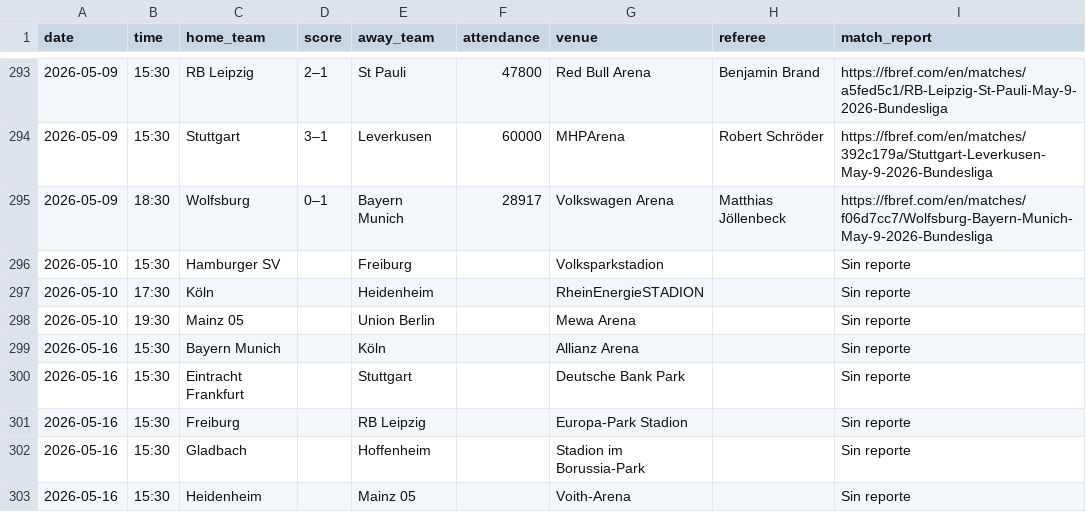
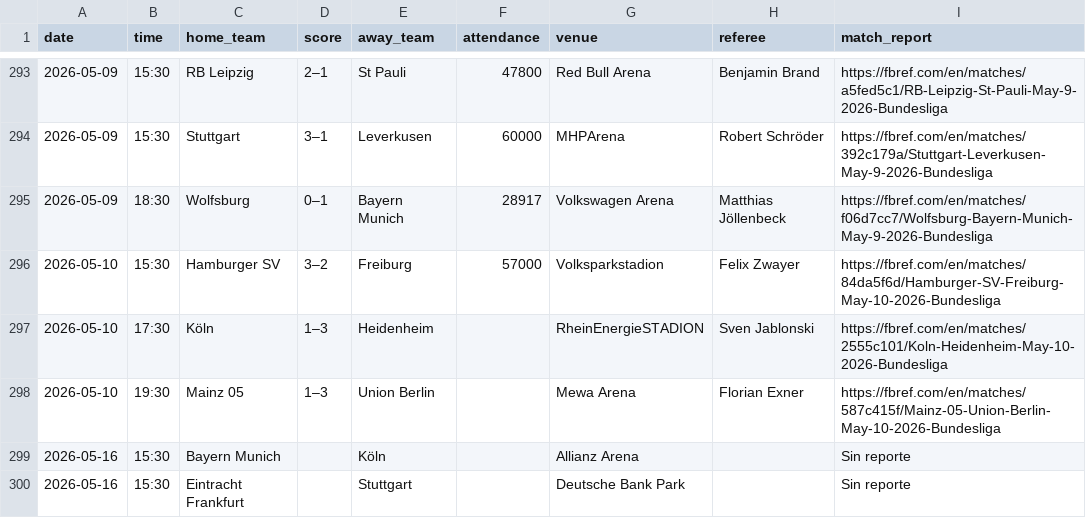
Before and after one commit to Sergio0032/Los-quesos, a CSV file: datos_resultados/resultados_GER-Bundesliga_2526.csv, drawn as a sheet; only a part is shown, gaps mark what is left out; the shorter side is filled out with more unchanged rows.

```diff
--- a/datos_resultados/resultados_GER-Bundesliga_2526.csv
+++ b/datos_resultados/resultados_GER-Bundesliga_2526.csv
@@ -295,5 +295,5 @@
 2026-05-09,18:30,Wolfsburg,0–1,Bayern Munich,28917,Volkswagen Arena,Matthias Jöllenbeck,https://fbref.com/en/matches/f06d7cc7/Wolfsburg-Bayern-Munich-May-9-2026-Bundesliga
-2026-05-10,15:30,Hamburger SV,,Freiburg,,Volksparkstadion,,Sin reporte
-2026-05-10,17:30,Köln,,Heidenheim,,RheinEnergieSTADION,,Sin reporte
-2026-05-10,19:30,Mainz 05,,Union Berlin,,Mewa Arena,,Sin reporte
+2026-05-10,15:30,Hamburger SV,3–2,Freiburg,57000,Volksparkstadion,Felix Zwayer,https://fbref.com/en/matches/84da5f6d/Hamburger-SV-Freiburg-May-10-2026-Bundesliga
+2026-05-10,17:30,Köln,1–3,Heidenheim,,RheinEnergieSTADION,Sven Jablonski,https://fbref.com/en/matches/2555c101/Koln-Heidenheim-May-10-2026-Bundesliga
+2026-05-10,19:30,Mainz 05,1–3,Union Berlin,,Mewa Arena,Florian Exner,https://fbref.com/en/matches/587c415f/Mainz-05-Union-Berlin-May-10-2026-Bundesliga
 2026-05-16,15:30,Bayern Munich,,Köln,,Allianz Arena,,Sin reporte
```
Also changed, not shown: datos_resultados/resultados_ENG-Premier_League_2526.csv, datos_resultados/resultados_ESP-La_Liga_2526.csv, 3 other files.
